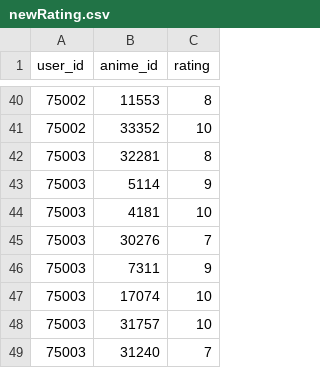
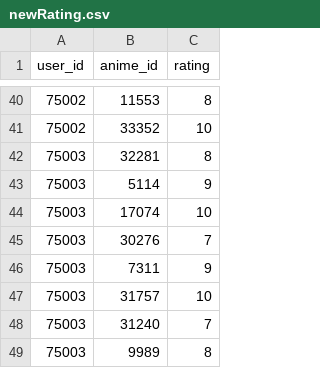
Before and after one commit to englip2002/AnimeRecommenderSystem, a CSV file: newRating.csv, drawn as a sheet; only a part is shown, gaps mark what is left out; the shorter side is filled out with more unchanged rows.

Commit message:
new rating

```diff
--- a/newRating.csv
+++ b/newRating.csv
@@ -43,6 +43,5 @@
 75003,5114,9
-75003,4181,10
+75003,17074,10
 75003,30276,7
 75003,7311,9
-75003,17074,10
 75003,31757,10
```
Also changed, not shown: 1 other file.
